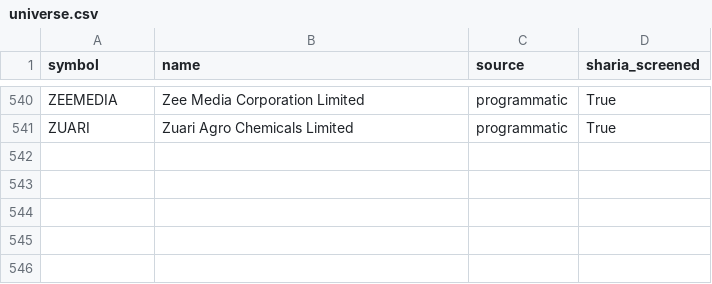
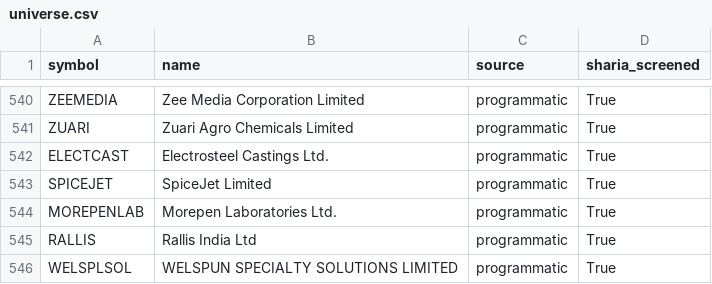
Before and after one commit to SyedTousifMasood/HalaalTrading, a CSV file: data/universe.csv, drawn as a sheet; only a part is shown, gaps mark what is left out.

```diff
--- a/data/universe.csv
+++ b/data/universe.csv
@@ -541 +541,6 @@ ZEEMEDIA,Zee Media Corporation Limited,programmatic,True
 ZUARI,Zuari Agro Chemicals Limited,programmatic,True
+ELECTCAST,Electrosteel Castings Ltd.,programmatic,True
+SPICEJET,SpiceJet Limited,programmatic,True
+MOREPENLAB,Morepen Laboratories Ltd.,programmatic,True
+RALLIS,Rallis India Ltd,programmatic,True
+WELSPLSOL,WELSPUN SPECIALTY SOLUTIONS LIMITED,programmatic,True
```
Also changed, not shown: 1 other file.
